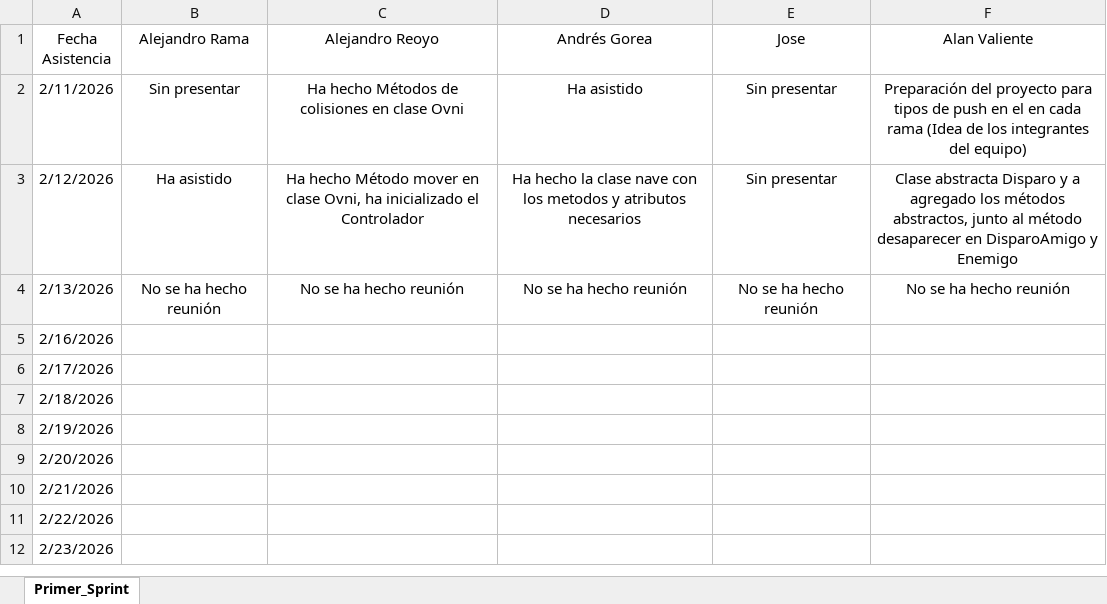
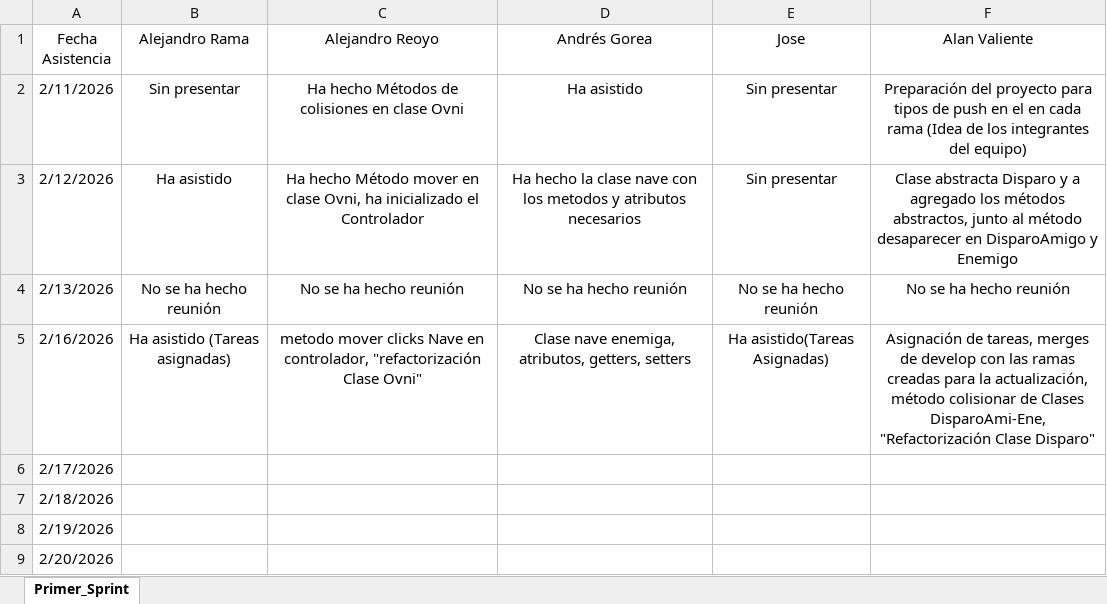
Before and after one commit to Alan-VC/SpaceInvaders, an Excel workbook: Reuniones/Asistencia/Asistencia_Sprints.xlsx, sheet Primer_Sprint, drawn as a sheet; only a part is shown; the shorter side is filled out with more unchanged rows; values as stored, in another font and other column widths than the file's, no borders; the diff names each change by its address in the sheet, - before the commit and + after, or states it on an @@ line.

Commit message:
Asistencia del 16/02/2026

```diff
--- a/Reuniones/Asistencia/Asistencia_Sprints.xlsx (sheet Primer_Sprint)
+++ b/Reuniones/Asistencia/Asistencia_Sprints.xlsx (sheet Primer_Sprint)
-B5 (Alejandro Rama): (empty)
+B5 (Alejandro Rama): Ha asistido (Tareas asignadas)
-C5 (Alejandro Reoyo): (empty)
+C5 (Alejandro Reoyo): metodo mover clicks Nave en controlador, "refactorización Clase Ovni"
-D5 (Andrés Gorea): (empty)
+D5 (Andrés Gorea): Clase nave enemiga, atributos, getters, setters
-E5 (Jose): (empty)
+E5 (Jose): Ha asistido(Tareas Asignadas)
-F5 (Alan Valiente): (empty)
+F5 (Alan Valiente): Asignación de tareas, merges de develop con las ramas creadas para la actualización, método colisionar de Clases DisparoAmi-Ene, "Refactorización Clase Disparo"
```
Also changed, not shown: 1 other file.
